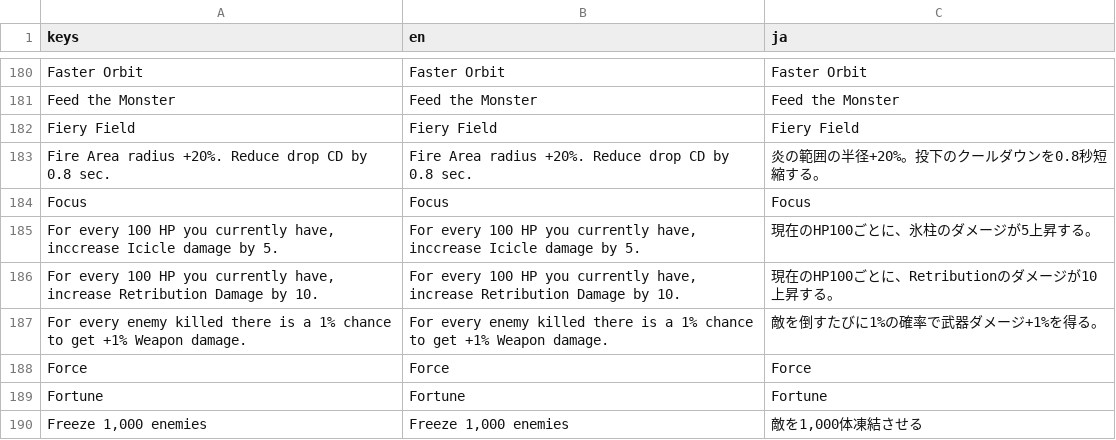
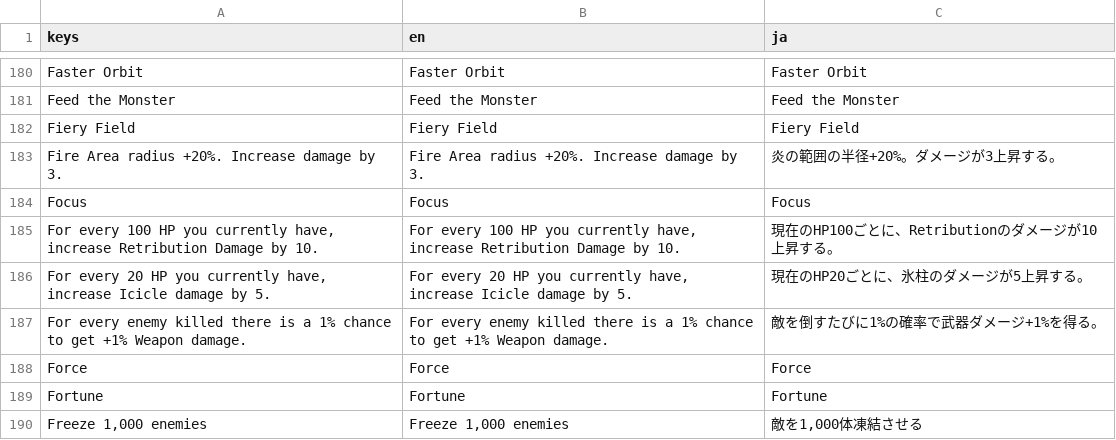
Before and after one commit to DustyByte/Against-Them, a CSV file: Resources/Translations/strings.csv, drawn as a sheet; only a part is shown, gaps mark what is left out.

```diff
--- a/Resources/Translations/strings.csv
+++ b/Resources/Translations/strings.csv
@@ -182,6 +182,6 @@ Feed the Monster,Feed the Monster,Feed the Monster
 Fiery Field,Fiery Field,Fiery Field
-Fire Area radius +20%. Reduce drop CD by 0.8 sec.,Fire Area radius +20%. Reduce drop CD by 0.8 sec.,炎の範囲の半径+20%。投下のクールダウンを0.8秒短縮する。
+Fire Area radius +20%. Increase damage by 3.,Fire Area radius +20%. Increase damage by 3.,炎の範囲の半径+20%。ダメージが3上昇する。
 Focus,Focus,Focus
-"For every 100 HP you currently have, inccrease Icicle damage by 5.","For every 100 HP you currently have, inccrease Icicle damage by 5.",現在のHP100ごとに、氷柱のダメージが5上昇する。
 "For every 100 HP you currently have, increase Retribution Damage by 10.","For every 100 HP you currently have, increase Retribution Damage by 10.",現在のHP100ごとに、Retributionのダメージが10上昇する。
+"For every 20 HP you currently have, increase Icicle damage by 5.","For every 20 HP you currently have, increase Icicle damage by 5.",現在のHP20ごとに、氷柱のダメージが5上昇する。
 For every enemy killed there is a 1% chance to get +1% Weapon damage.,For every enemy killed there is a 1% chance to get +1% Weapon damage.,敵を倒すたびに1%の確率で武器ダメージ+1%を得る。
```
Also changed, not shown: 36 other files.
